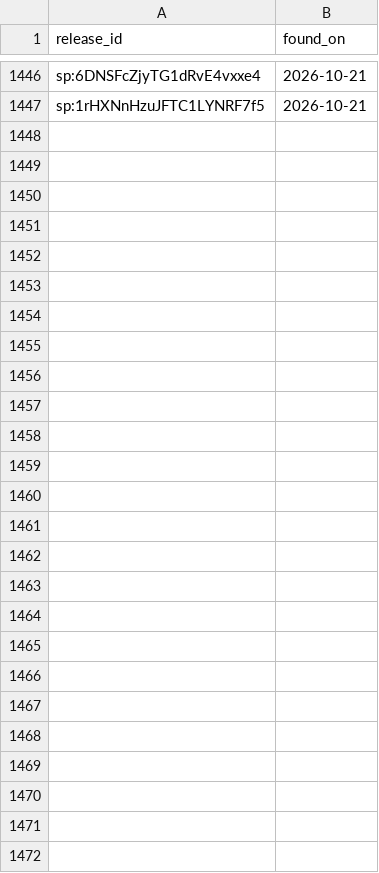
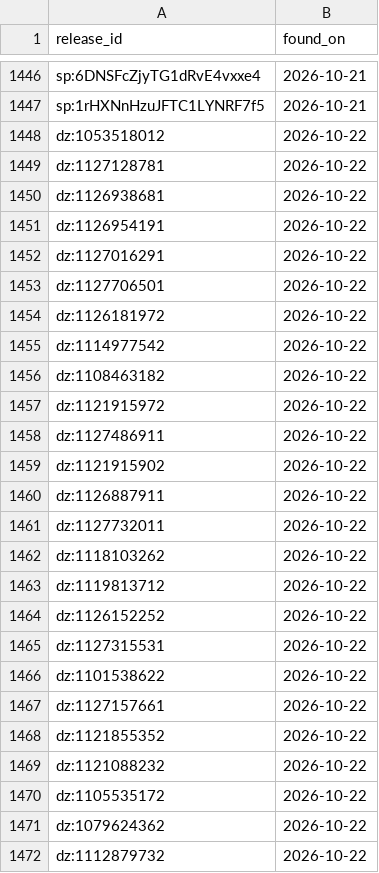
Before and after one commit to lzapffe/new-realeases-playlist, a CSV file: state/seen_releases.csv, drawn as a sheet; only a part is shown, gaps mark what is left out.

```diff
--- a/state/seen_releases.csv
+++ b/state/seen_releases.csv
@@ -1447 +1447,26 @@
 "sp:1rHXNnHzuJFTC1LYNRF7f5","2026-10-21"
+"dz:1053518012","2026-10-22"
+"dz:1127128781","2026-10-22"
+"dz:1126938681","2026-10-22"
+"dz:1126954191","2026-10-22"
+"dz:1127016291","2026-10-22"
+"dz:1127706501","2026-10-22"
+"dz:1126181972","2026-10-22"
+"dz:1114977542","2026-10-22"
+"dz:1108463182","2026-10-22"
+"dz:1121915972","2026-10-22"
+"dz:1127486911","2026-10-22"
+"dz:1121915902","2026-10-22"
+"dz:1126887911","2026-10-22"
+"dz:1127732011","2026-10-22"
+"dz:1118103262","2026-10-22"
+"dz:1119813712","2026-10-22"
+"dz:1126152252","2026-10-22"
+"dz:1127315531","2026-10-22"
+"dz:1101538622","2026-10-22"
+"dz:1127157661","2026-10-22"
+"dz:1121855352","2026-10-22"
+"dz:1121088232","2026-10-22"
+"dz:1105535172","2026-10-22"
+"dz:1079624362","2026-10-22"
+"dz:1112879732","2026-10-22"
```
Also changed, not shown: state/artists.csv, state/pending_releases.csv, 3 other files.
